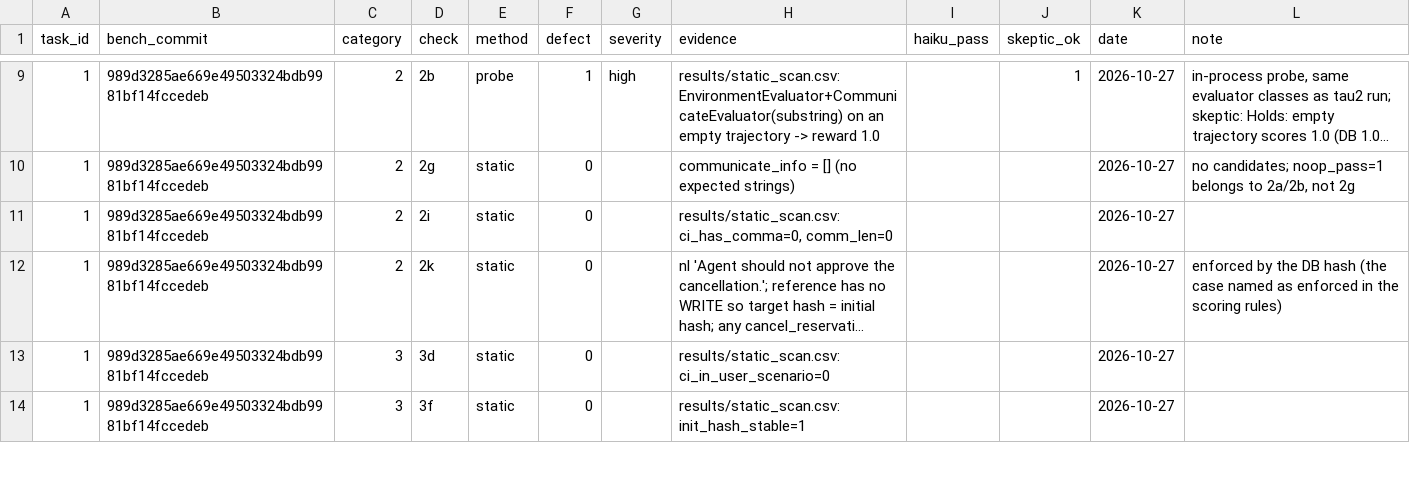
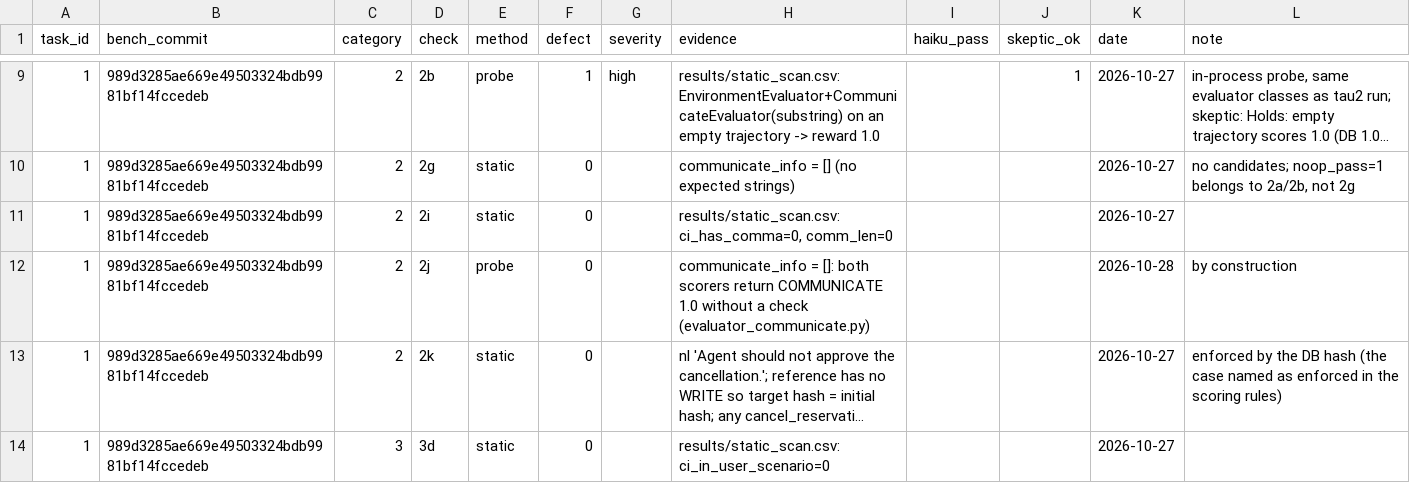
Before and after one commit to Scienceconsult94/AI_safety_project, a CSV file: audit_log.csv, drawn as a sheet; only a part is shown, gaps mark what is left out; the shorter side is filled out with more unchanged rows; long unchanged cells end in …; the diff covers the shown part only; the diff names each change by its address in the sheet, - before the commit and + after, or states it on an @@ line.

Commit message:
build_audit_log.py --ids population (all 50 tasks -> airline_full/audit_log.csv) with the rest-task inputs and check 2j; a row identical to the logged one keeps its date; validate_audit_log.py takes a path. Root log: +20 sampled 2j rows (all 0), no other row changed, 18/20 unchanged

```diff
--- a/audit_log.csv
+++ b/audit_log.csv
+row 12: 1 | 989d3285ae669e49503324bdb9981bf14fccedeb | 2 | 2j | probe | 0 |  | communicate_info = []: both scorers return COMMUNICATE 1.0 without a check (evaluator_communicate.py) |  |  | 2026-10-28 | by construction
```
Also changed, not shown: 19 added rows elsewhere in this file, 2 other files.
